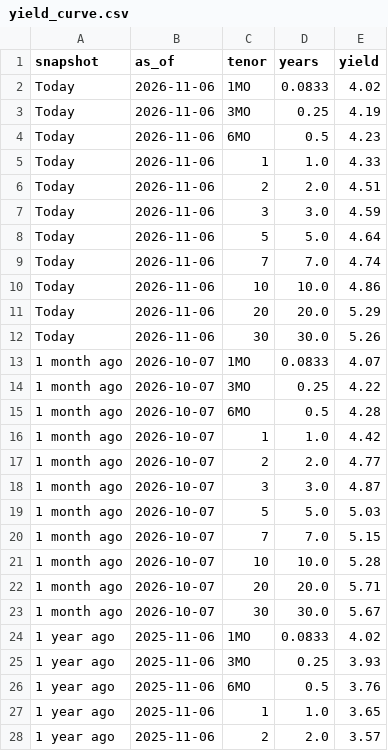
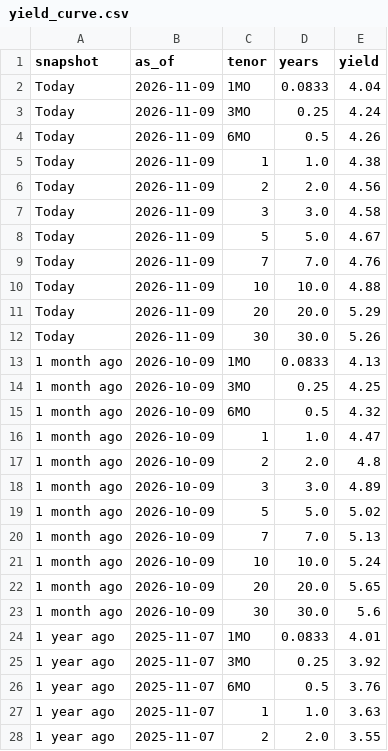
Before and after one commit to martinogie/macro-markets-dashboard, a CSV file: data/yield_curve.csv, drawn as a sheet; only a part is shown; the diff covers the shown part only.

Commit message:
Data refresh 2026-11-09 22:58 UTC

```diff
--- a/data/yield_curve.csv
+++ b/data/yield_curve.csv
@@ -1,28 +1,28 @@
 snapshot,as_of,tenor,years,yield
-Today,2026-11-06,1MO,0.0833,4.02
-Today,2026-11-06,3MO,0.25,4.19
-Today,2026-11-06,6MO,0.5,4.23
-Today,2026-11-06,1,1.0,4.33
-Today,2026-11-06,2,2.0,4.51
-Today,2026-11-06,3,3.0,4.59
-Today,2026-11-06,5,5.0,4.64
-Today,2026-11-06,7,7.0,4.74
-Today,2026-11-06,10,10.0,4.86
-Today,2026-11-06,20,20.0,5.29
-Today,2026-11-06,30,30.0,5.26
-1 month ago,2026-10-07,1MO,0.0833,4.07
-1 month ago,2026-10-07,3MO,0.25,4.22
-1 month ago,2026-10-07,6MO,0.5,4.28
-1 month ago,2026-10-07,1,1.0,4.42
-1 month ago,2026-10-07,2,2.0,4.77
-1 month ago,2026-10-07,3,3.0,4.87
-1 month ago,2026-10-07,5,5.0,5.03
-1 month ago,2026-10-07,7,7.0,5.15
-1 month ago,2026-10-07,10,10.0,5.28
-1 month ago,2026-10-07,20,20.0,5.71
-1 month ago,2026-10-07,30,30.0,5.67
-1 year ago,2025-11-06,1MO,0.0833,4.02
-1 year ago,2025-11-06,3MO,0.25,3.93
-1 year ago,2025-11-06,6MO,0.5,3.76
-1 year ago,2025-11-06,1,1.0,3.65
-1 year ago,2025-11-06,2,2.0,3.57
+Today,2026-11-09,1MO,0.0833,4.04
+Today,2026-11-09,3MO,0.25,4.24
+Today,2026-11-09,6MO,0.5,4.26
+Today,2026-11-09,1,1.0,4.38
+Today,2026-11-09,2,2.0,4.56
+Today,2026-11-09,3,3.0,4.58
+Today,2026-11-09,5,5.0,4.67
+Today,2026-11-09,7,7.0,4.76
+Today,2026-11-09,10,10.0,4.88
+Today,2026-11-09,20,20.0,5.29
+Today,2026-11-09,30,30.0,5.26
+1 month ago,2026-10-09,1MO,0.0833,4.13
+1 month ago,2026-10-09,3MO,0.25,4.25
+1 month ago,2026-10-09,6MO,0.5,4.32
+1 month ago,2026-10-09,1,1.0,4.47
+1 month ago,2026-10-09,2,2.0,4.8
+1 month ago,2026-10-09,3,3.0,4.89
+1 month ago,2026-10-09,5,5.0,5.02
+1 month ago,2026-10-09,7,7.0,5.13
+1 month ago,2026-10-09,10,10.0,5.24
+1 month ago,2026-10-09,20,20.0,5.65
+1 month ago,2026-10-09,30,30.0,5.6
+1 year ago,2025-11-07,1MO,0.0833,4.01
+1 year ago,2025-11-07,3MO,0.25,3.92
+1 year ago,2025-11-07,6MO,0.5,3.76
+1 year ago,2025-11-07,1,1.0,3.63
+1 year ago,2025-11-07,2,2.0,3.55
```
Also changed, not shown: 10 edited cells elsewhere in this file, data/kpis.csv, 2 other files.
